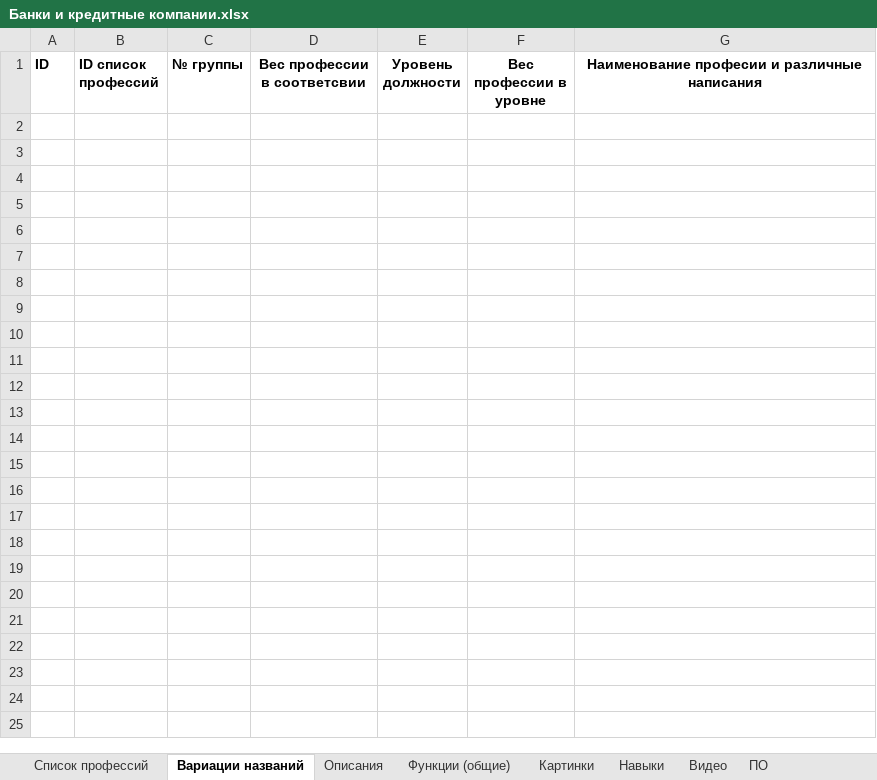
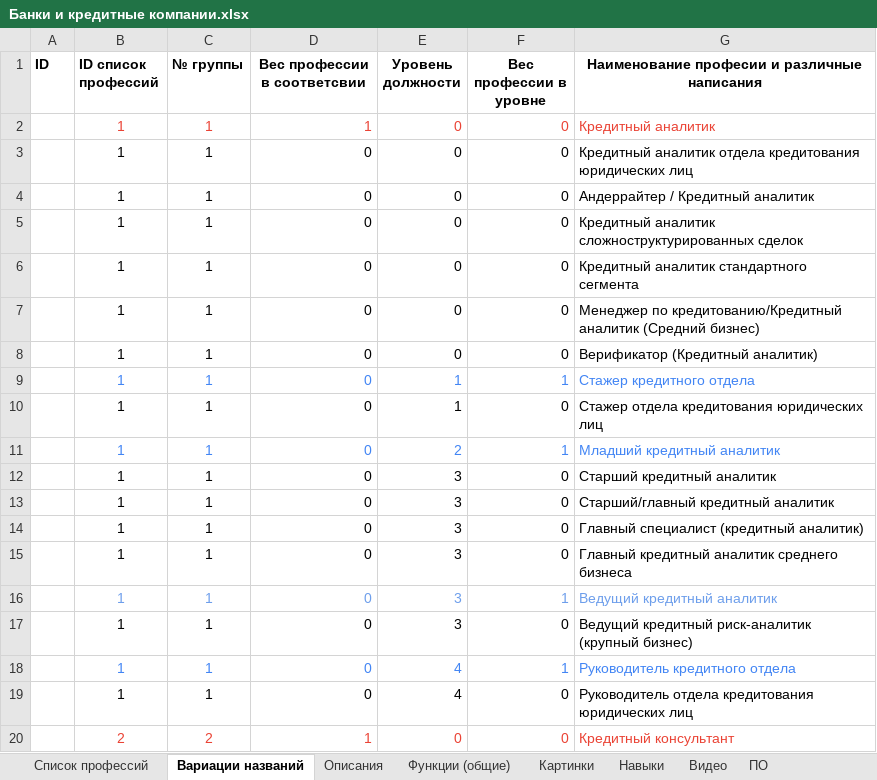
Before and after one commit to SalomanYu/Trajectory, an Excel workbook: Professions/Банки и кредитные компании.xlsx, sheet Вариации названий, drawn as a sheet; only a part is shown; values as stored, in another font and other column widths than the file's, no borders; charts and pictures not drawn; the diff covers the shown part only; the diff names each change by its address in the sheet, - before the commit and + after, or states it on an @@ line.

```diff
--- a/Professions/Банки и кредитные компании.xlsx (sheet Вариации названий)
+++ b/Professions/Банки и кредитные компании.xlsx (sheet Вариации названий)
+row 2:  | 1 | 1 | 1 | 0 | 0 | Кредитный аналитик
+row 3:  | 1 | 1 | 0 | 0 | 0 | Кредитный аналитик отдела кредитования юридических лиц
+row 4:  | 1 | 1 | 0 | 0 | 0 | Андеррайтер / Кредитный аналитик
+row 5:  | 1 | 1 | 0 | 0 | 0 | Кредитный аналитик сложноструктурированных сделок
+row 6:  | 1 | 1 | 0 | 0 | 0 | Кредитный аналитик стандартного сегмента
+row 7:  | 1 | 1 | 0 | 0 | 0 | Менеджер по кредитованию/Кредитный аналитик (Средний бизнес)
+row 8:  | 1 | 1 | 0 | 0 | 0 | Верификатор (Кредитный аналитик)
+row 9:  | 1 | 1 | 0 | 1 | 1 | Стажер кредитного отдела
+row 10:  | 1 | 1 | 0 | 1 | 0 | Стажер отдела кредитования юридических лиц
+row 11:  | 1 | 1 | 0 | 2 | 1 | Младший кредитный аналитик
+row 12:  | 1 | 1 | 0 | 3 | 0 | Старший кредитный аналитик
+row 13:  | 1 | 1 | 0 | 3 | 0 | Старший/главный кредитный аналитик
+row 14:  | 1 | 1 | 0 | 3 | 0 | Главный специалист (кредитный аналитик)
+row 15:  | 1 | 1 | 0 | 3 | 0 | Главный кредитный аналитик среднего бизнеса
+row 16:  | 1 | 1 | 0 | 3 | 1 | Ведущий кредитный аналитик
+row 17:  | 1 | 1 | 0 | 3 | 0 | Ведущий кредитный риск-аналитик (крупный бизнес)
+row 18:  | 1 | 1 | 0 | 4 | 1 | Руководитель кредитного отдела
+row 19:  | 1 | 1 | 0 | 4 | 0 | Руководитель отдела кредитования юридических лиц
+row 20:  | 2 | 2 | 1 | 0 | 0 | Кредитный консультант
```
Also changed, not shown: 254 added rows elsewhere in this sheet, sheet Описания, sheet Список профессий, sheet Картинки, sheet Навыки, sheet Функции (общие), sheet Видео, 6 more sheets, Professions/107 Правоохранительные ограны.xlsx, Professions/161 Ит _ Интернет _ Телеком.xlsx, 27 other files.
